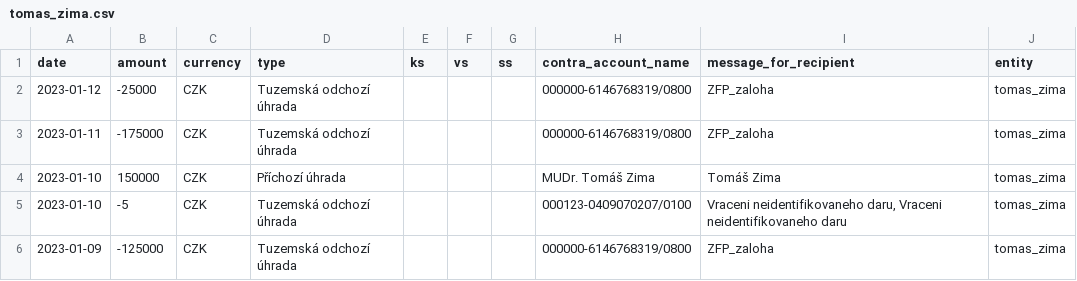
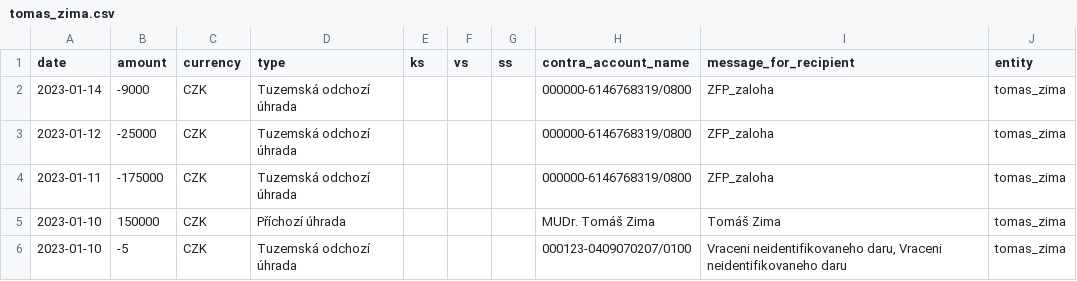
Before and after one commit to opop999/TI_monitoring_transparent_accounts_2023, a CSV file: output/csas/individual_accounts/tomas_zima.csv, drawn as a sheet; only a part is shown; the shorter side is filled out with more unchanged rows.

```diff
--- a/output/csas/individual_accounts/tomas_zima.csv
+++ b/output/csas/individual_accounts/tomas_zima.csv
@@ -1,2 +1,3 @@
 date,amount,currency,type,ks,vs,ss,contra_account_name,message_for_recipient,entity
+2023-01-14,-9000,CZK,Tuzemská odchozí úhrada,,,,000000-6146768319/0800,ZFP_zaloha,tomas_zima
 2023-01-12,-25000,CZK,Tuzemská odchozí úhrada,,,,000000-6146768319/0800,ZFP_zaloha,tomas_zima
```
Also changed, not shown: output/csob/csob_merged_data.csv, output/csob/individual_accounts/karel_divis.csv, 21 other files.
